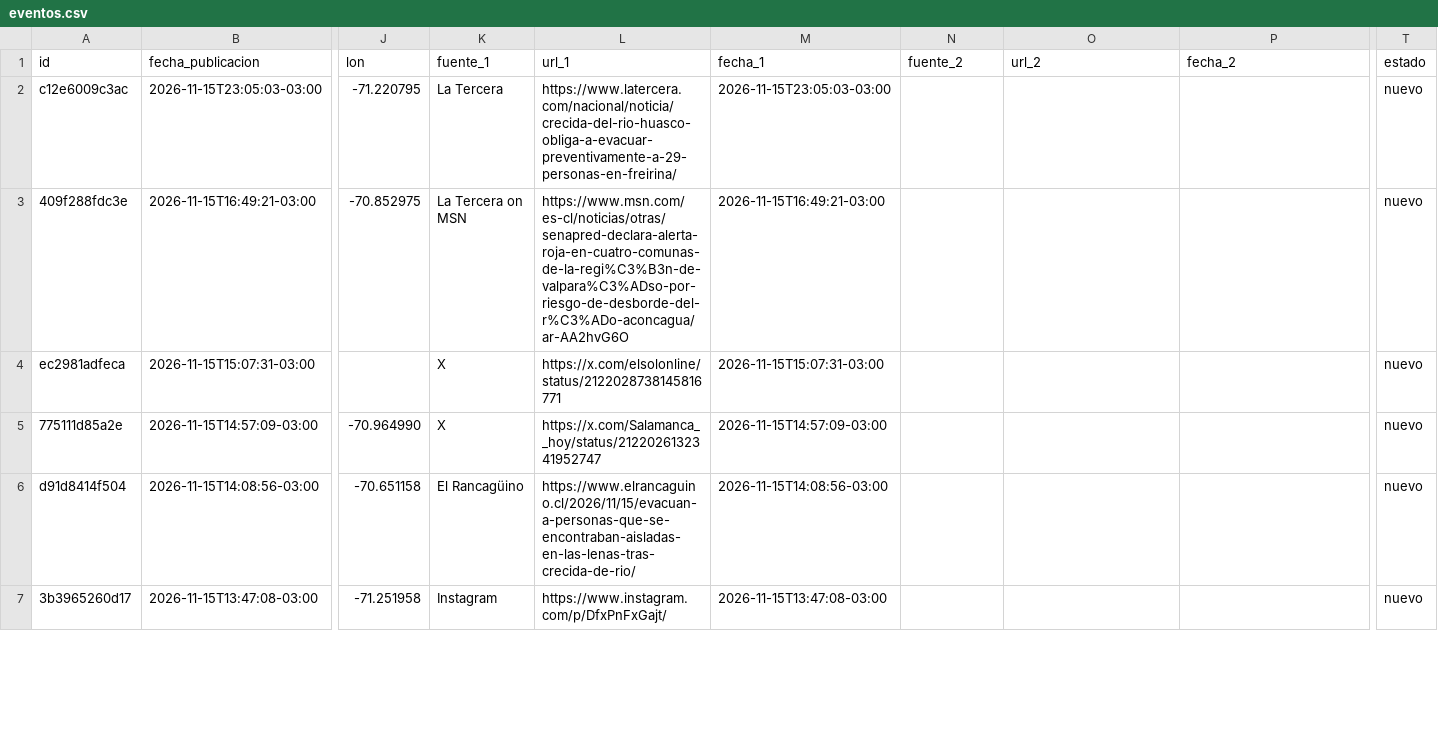
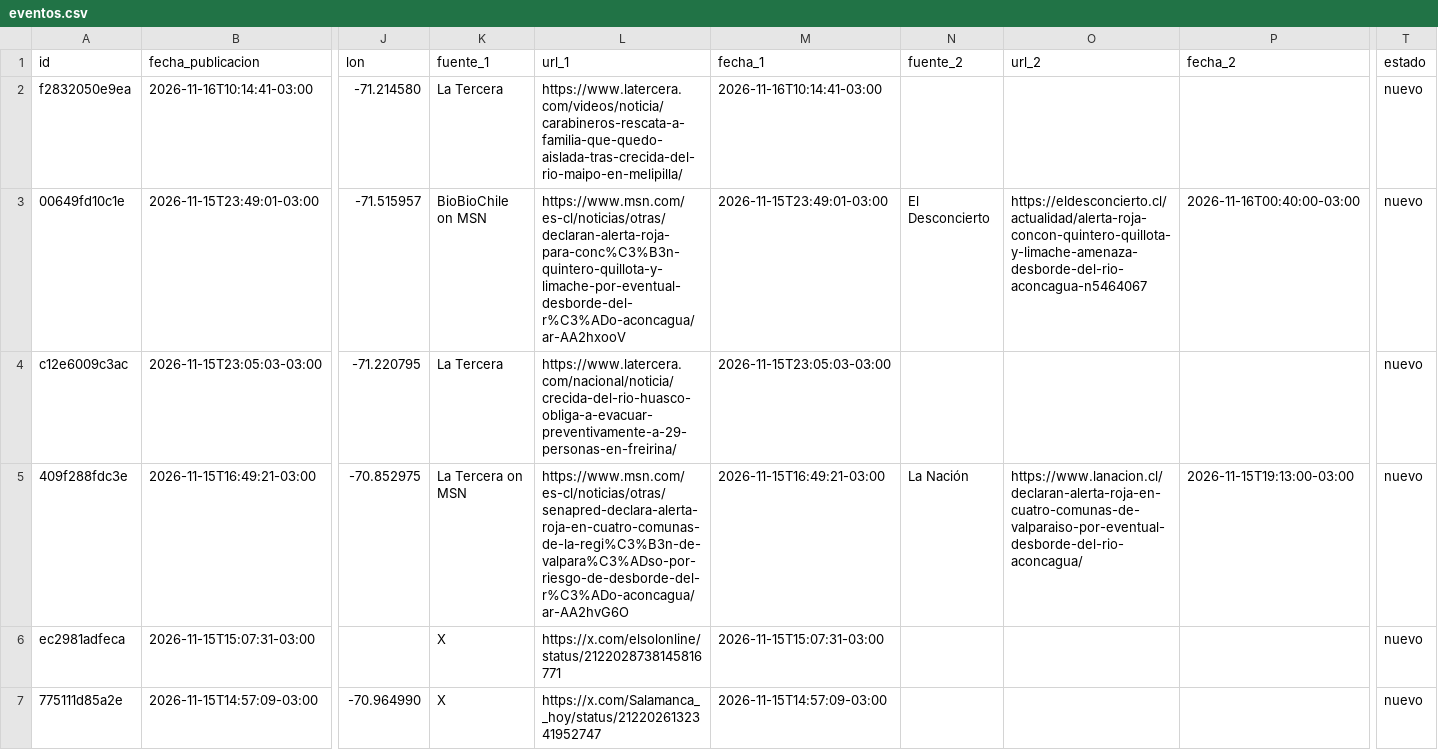
Before and after one commit to jalvarezamadogeologo/buscador-remociones, a CSV file: data/eventos.csv, drawn as a sheet; only a part is shown, gaps mark what is left out; the shorter side is filled out with more unchanged rows; addresses are those after the commit; rows hold the shown columns only; the diff names each change by its address in the sheet, - before the commit and + after, or states it on an @@ line.

```diff
--- a/data/eventos.csv
+++ b/data/eventos.csv
+row 2: f2832050e9ea | 2026-11-16T10:14:41-03:00 | -71.214580 | La Tercera | https://www.latercera.com/videos/noticia/carabineros-rescata-a-familia-que-quedo-aislada-tras-crecida-del-rio-maipo-en-melipilla/ | 2026-11-16T10:14:41-03:00 |  |  |  | nuevo
+row 3: 00649fd10c1e | 2026-11-15T23:49:01-03:00 | -71.515957 | BioBioChile on MSN | https://www.msn.com/es-cl/noticias/otras/declaran-alerta-roja-para-conc%C3%B3n-quintero-quillota-y-limache-por-eventual-desborde-del-r%C3%ADo-aconcagua/ar-AA2hxooV | 2026-11-15T23:49:01-03:00 | El Desconcierto | https://eldesconcierto.cl/actualidad/alerta-roja-concon-quintero-quillota-y-limache-amenaza-desborde-del-rio-aconcagua-n5464067 | 2026-11-16T00:40:00-03:00 | nuevo
-N5 (fuente_2): (empty)
+N5 (fuente_2): La Nación
-O5 (url_2): (empty)
+O5 (url_2): https://www.lanacion.cl/declaran-alerta-roja-en-cuatro-comunas-de-valparaiso-por-eventual-desborde-del-rio-aconcagua/
-P5 (fecha_2): (empty)
+P5 (fecha_2): 2026-11-15T19:13:00-03:00
```
Also changed, not shown: docs/eventos.csv, 5 other files.
